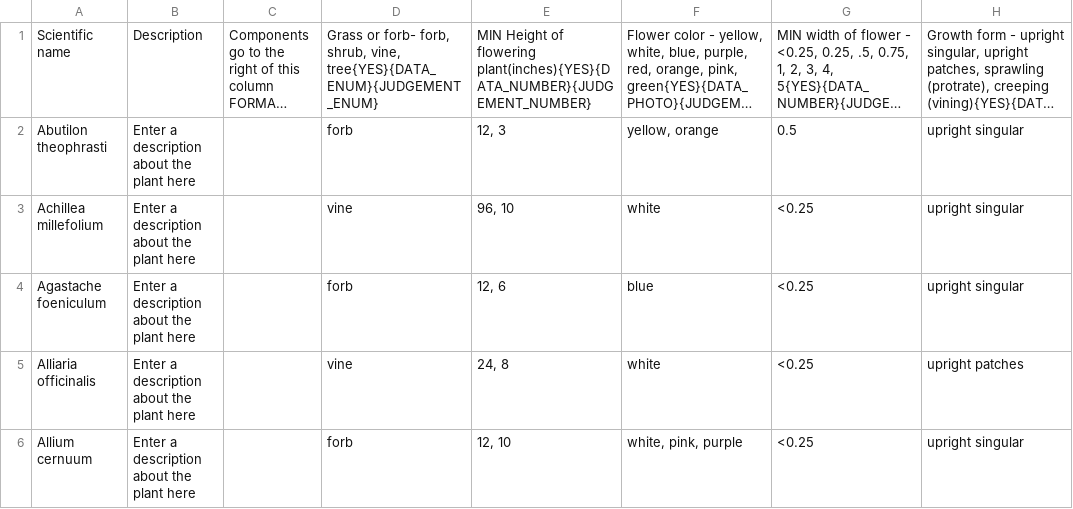
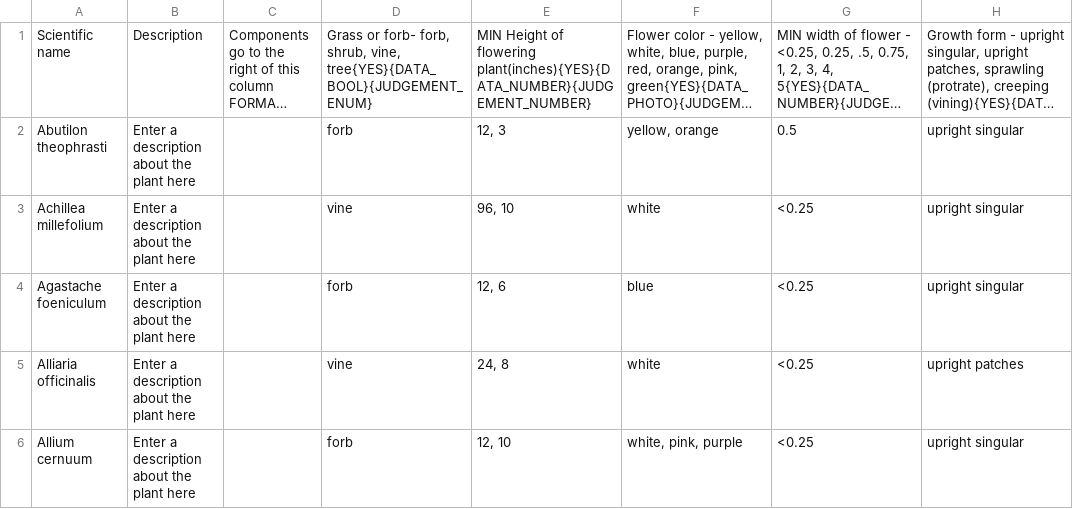
Before and after one commit to fielddaylab/biocore-plant-id-tool, a TSV file: FieldResearchTool/examplePlantData.tsv, drawn as a sheet; only a part is shown; long unchanged cells end in …; the diff names each change by its address in the sheet, - before the commit and + after, or states it on an @@ line.

Commit message:
Created protocols for saving. Implementing saving of BOOL for data and ENUM for judgement

```diff
--- a/FieldResearchTool/examplePlantData.tsv
+++ b/FieldResearchTool/examplePlantData.tsv
-D1: …shrub, vine, tree{YES}{DATA_ENUM}{JUDGEMENT_ENUM}
+D1: …shrub, vine, tree{YES}{DATA_BOOL}{JUDGEMENT_ENUM}
```
Also changed, not shown: 21 other files.
